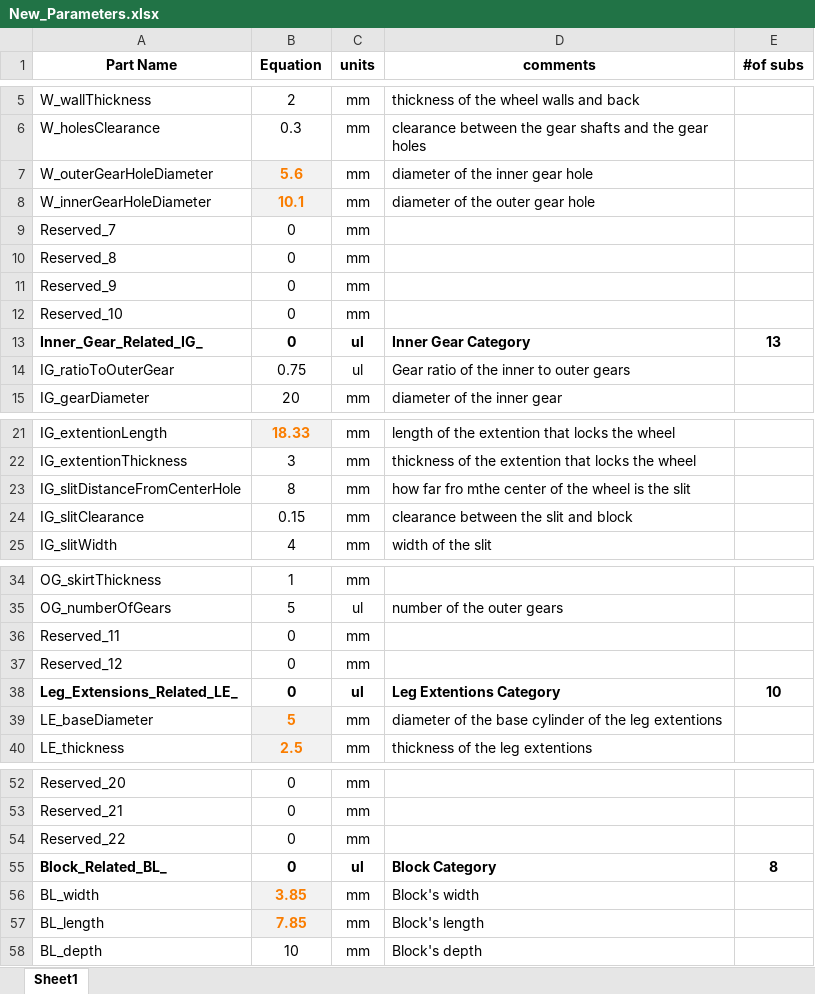
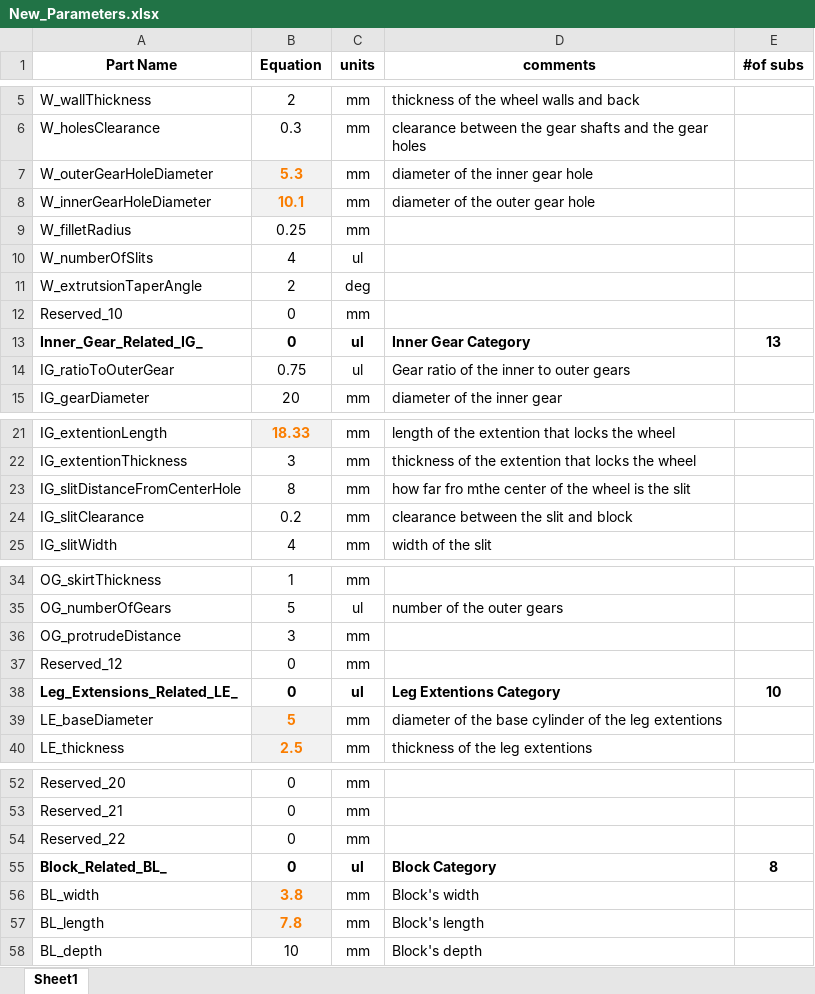
Before and after one commit to Ali13798/ARCS, an Excel workbook: Excel/New_Parameters.xlsx, sheet Sheet1, drawn as a sheet; only a part is shown, gaps mark what is left out; values as stored, in another font and other column widths than the file's, no borders; removed rows and columns are numbered as before the commit, all else as after; the diff names each change by its address in the sheet, - before the commit and + after, or states it on an @@ line.

```diff
--- a/Excel/New_Parameters.xlsx (sheet Sheet1)
+++ b/Excel/New_Parameters.xlsx (sheet Sheet1)
-B7 (Equation): 5.6
+B7 (Equation): 5.3
-row 9: Reserved_7 | 0 | mm
-row 10: Reserved_8 | 0 | mm
-row 11: Reserved_9 | 0 | mm
+row 9: W_filletRadius | 0.25 | mm
+row 10: W_numberOfSlits | 4 | ul
+row 11: W_extrutsionTaperAngle | 2 | deg
-B24 (Equation): 0.15
+B24 (Equation): 0.2
-row 36: Reserved_11 | 0 | mm
+row 36: OG_protrudeDistance | 3 | mm
-B56 (Equation): 3.85
+B56 (Equation): 3.8
-B57 (Equation): 7.85
+B57 (Equation): 7.8
```
Also changed, not shown: PRINT_RECORDS/3D_Prints_Records.xlsx, 28 other files.
